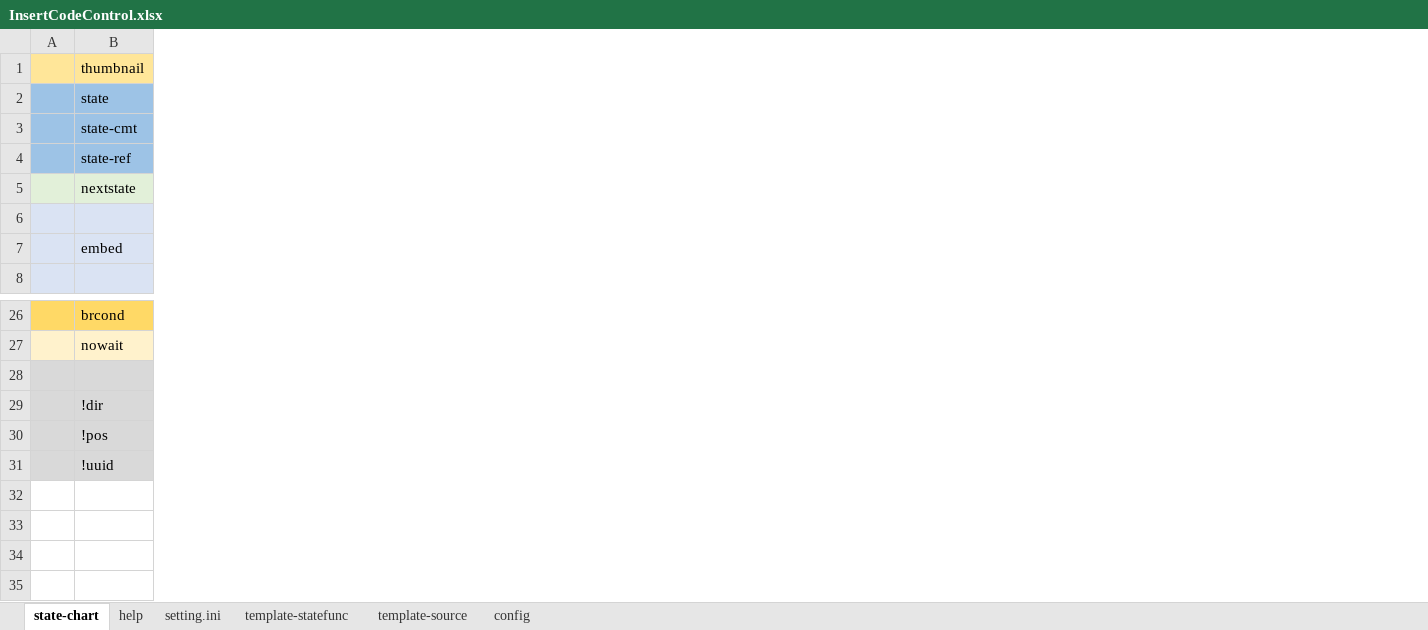
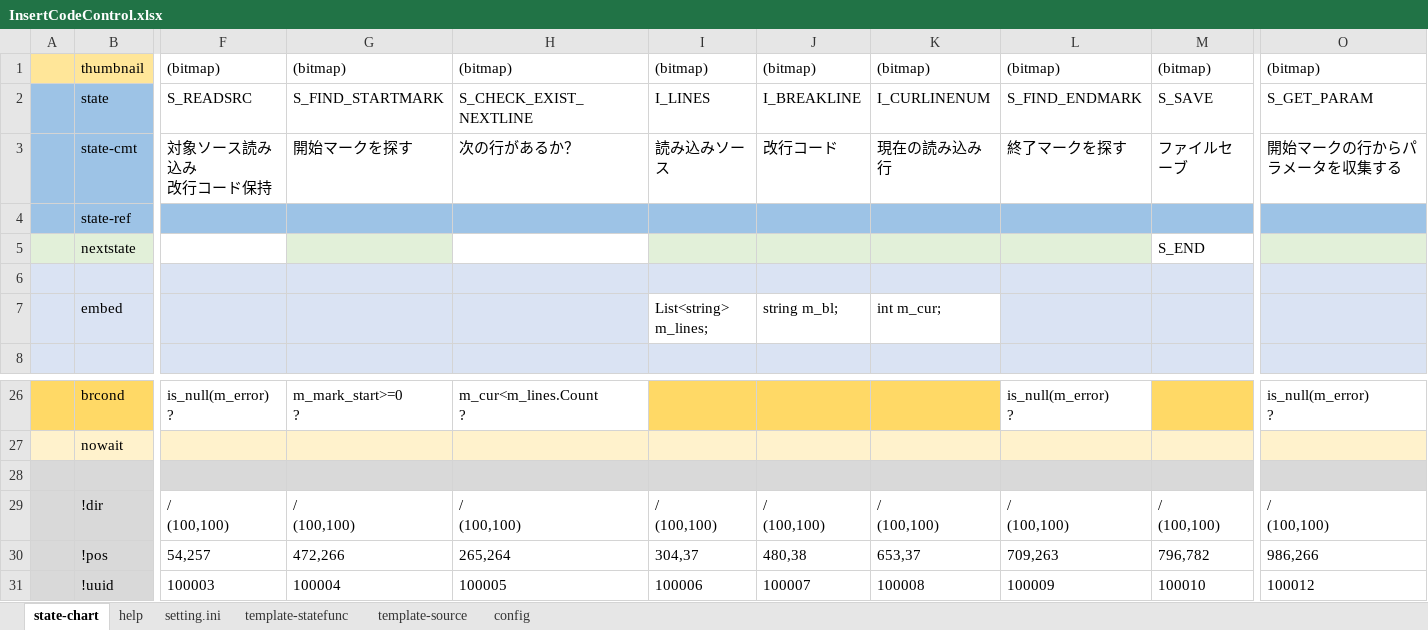
Before and after one commit to NNNIC/psgg-converter, an Excel workbook: psggConverter/psggConverterLib/sm2/InsertCodeControl.xlsx, sheet state-chart, drawn as a sheet; only a part is shown, gaps mark what is left out; values as stored, in another font and other column widths than the file's, no borders; ↵ is a line break in a cell; the diff covers the shown part only; the diff names each change by its address in the sheet, - before the commit and + after, or states it on an @@ line.

```diff
--- a/psggConverter/psggConverterLib/sm2/InsertCodeControl.xlsx (sheet state-chart)
+++ b/psggConverter/psggConverterLib/sm2/InsertCodeControl.xlsx (sheet state-chart)
+column F, rows 1-3: (bitmap) | S_READSRC | 対象ソース読み込み ↵ 改行コード保持; rows 26-31: is_null(m_error) ↵ ? |  |  | / ↵ (100,100) | 54,257 | 100003
+column G, rows 1-3: (bitmap) | S_FIND_STARTMARK | 開始マークを探す; rows 26-31: m_mark_start>=0 ↵ ? |  |  | / ↵ (100,100) | 472,266 | 100004
+column H, rows 1-3: (bitmap) | S_CHECK_EXIST_NEXTLINE | 次の行があるか？; rows 26-31: m_cur<m_lines.Count ↵ ? |  |  | / ↵ (100,100) | 265,264 | 100005
+column I, rows 1-7: (bitmap) | I_LINES | 読み込みソース |  |  |  | List<string> m_lines;; rows 29-31: / ↵ (100,100) | 304,37 | 100006
+column J, rows 1-7: (bitmap) | I_BREAKLINE | 改行コード |  |  |  | string m_bl;; rows 29-31: / ↵ (100,100) | 480,38 | 100007
+column K, rows 1-7: (bitmap) | I_CURLINENUM | 現在の読み込み行 |  |  |  | int m_cur;; rows 29-31: / ↵ (100,100) | 653,37 | 100008
+column L, rows 1-3: (bitmap) | S_FIND_ENDMARK | 終了マークを探す; rows 26-31: is_null(m_error) ↵ ? |  |  | / ↵ (100,100) | 709,263 | 100009
+column M, rows 1-5: (bitmap) | S_SAVE | ファイルセーブ |  | S_END; rows 29-31: / ↵ (100,100) | 796,782 | 100010
+column O, rows 1-3: (bitmap) | S_GET_PARAM | 開始マークの行からパラメータを収集する; rows 26-31: is_null(m_error) ↵ ? |  |  | / ↵ (100,100) | 986,266 | 100012
```
Also changed, not shown: 12 added columns and 3 edited cells elsewhere in this sheet, sheet template-source, sheet config, psggConverter/psggConverterLib/sm/SourceControl.xlsx, 9 other files.
